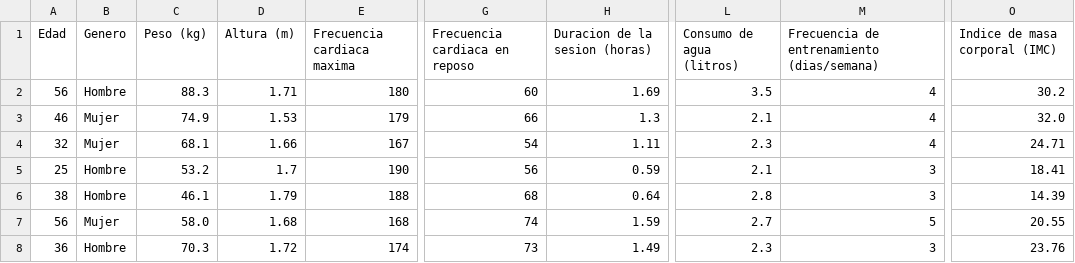
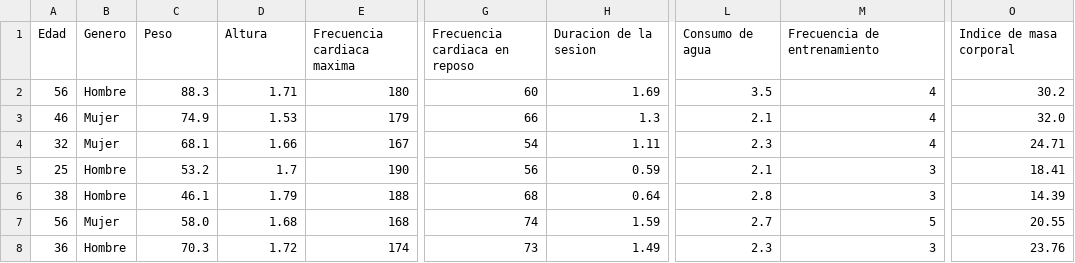
Before and after one commit to evelyndenissegonzalez-lang/Estadisticainferencial2026A, a CSV file: Unidad01/Unidad02/gym_members/gym_members_exercise_tracking.csv, drawn as a sheet; only a part is shown, gaps mark what is left out; the diff names each change by its address in the sheet, - before the commit and + after, or states it on an @@ line.

Commit message:
Update gym_members_exercise_tracking.csv

```diff
--- a/Unidad01/Unidad02/gym_members/gym_members_exercise_tracking.csv
+++ b/Unidad01/Unidad02/gym_members/gym_members_exercise_tracking.csv
-C1: Peso (kg)
+C1: Peso
-D1: Altura (m)
+D1: Altura
-H1: Duracion de la sesion (horas)
+H1: Duracion de la sesion
-L1: Consumo de agua (litros)
+L1: Consumo de agua
-M1: Frecuencia de entrenamiento (dias/semana)
+M1: Frecuencia de entrenamiento
-O1: Indice de masa corporal (IMC)
+O1: Indice de masa corporal
```
